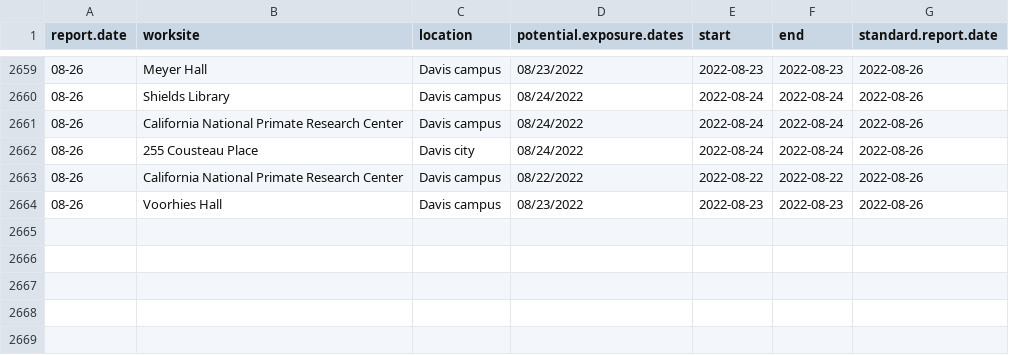
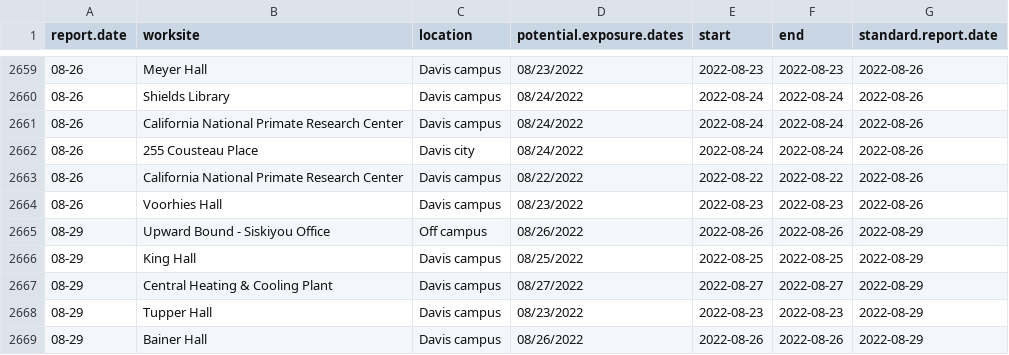
Before and after one commit to datalab-dev/covid_worksite_exposure, a CSV file: data/exposures.csv, drawn as a sheet; only a part is shown, gaps mark what is left out; the diff names each change by its address in the sheet, - before the commit and + after, or states it on an @@ line.

```diff
--- a/data/exposures.csv
+++ b/data/exposures.csv
+row 2665: 08-29 | Upward Bound - Siskiyou Office | Off campus | 08/26/2022 | 2022-08-26 | 2022-08-26 | 2022-08-29
+row 2666: 08-29 | King Hall | Davis campus | 08/25/2022 | 2022-08-25 | 2022-08-25 | 2022-08-29
+row 2667: 08-29 | Central Heating & Cooling Plant | Davis campus | 08/27/2022 | 2022-08-27 | 2022-08-27 | 2022-08-29
+row 2668: 08-29 | Tupper Hall | Davis campus | 08/23/2022 | 2022-08-23 | 2022-08-23 | 2022-08-29
+row 2669: 08-29 | Bainer Hall | Davis campus | 08/26/2022 | 2022-08-26 | 2022-08-26 | 2022-08-29
```
Also changed, not shown: data/unmatched_buildings.csv, 2 other files.
